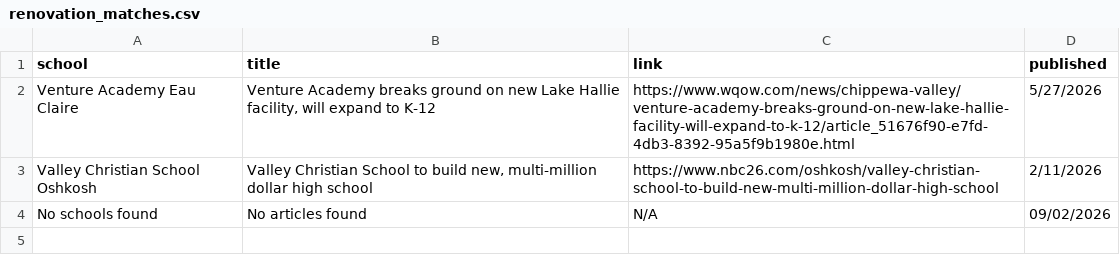
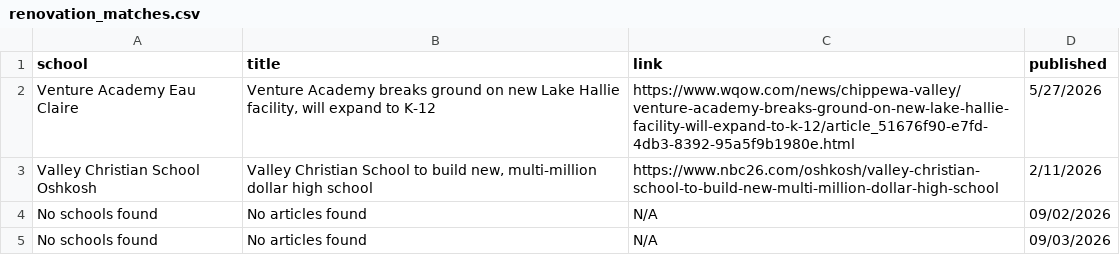
Before and after one commit to WkiepeCESA/FacilitiesNews, a CSV file: renovation_matches.csv, drawn as a sheet.

```diff
--- a/renovation_matches.csv
+++ b/renovation_matches.csv
@@ -4 +4,2 @@ Valley Christian School Oshkosh,"Valley Christian School to build new, multi-mil
 No schools found,No articles found,N/A,09/02/2026
+No schools found,No articles found,N/A,09/03/2026
```
